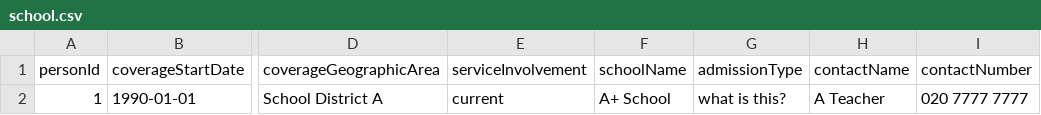
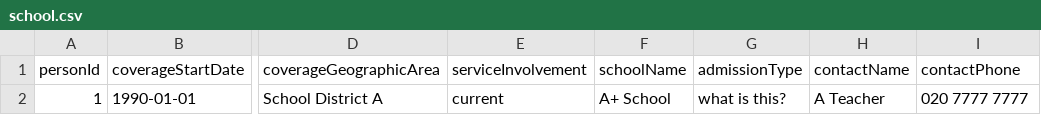
Before and after one commit to CSCDP/Family-Context-PrivateBeta, a CSV file: server/data/school.csv, drawn as a sheet; only a part is shown, gaps mark what is left out; the diff names each change by its address in the sheet, - before the commit and + after, or states it on an @@ line.

```diff
--- a/server/data/school.csv
+++ b/server/data/school.csv
-I1: contactNumber
+I1: contactPhone
```
Also changed, not shown: server/data/adult_social_care.csv, server/data/housing.csv, 12 other files.
